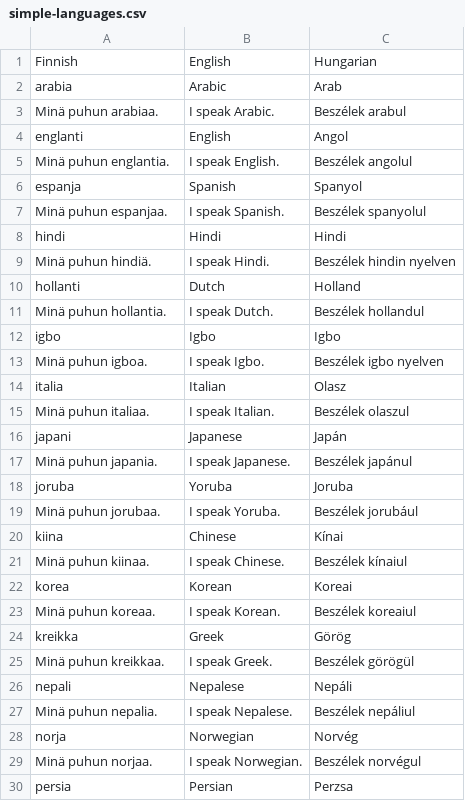
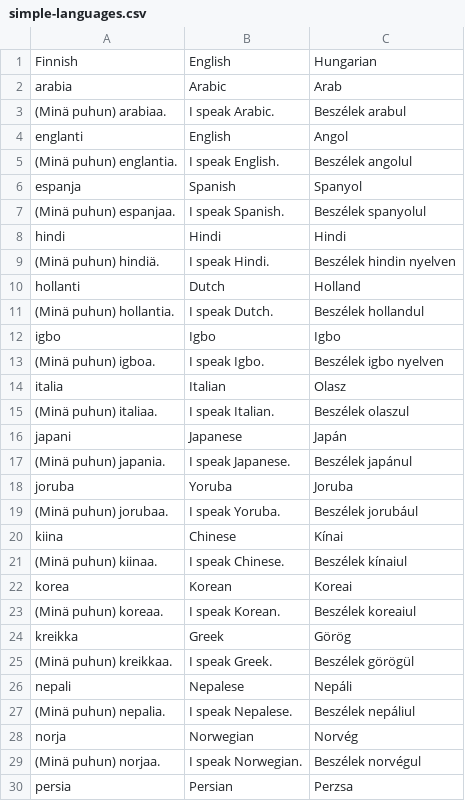
Before and after one commit to halmosb/SuomiApp, a CSV file: word_lists/uusi_kielemme/beginner/simple-languages.csv, drawn as a sheet; only a part is shown; the diff covers the shown part only.

```diff
--- a/word_lists/uusi_kielemme/beginner/simple-languages.csv
+++ b/word_lists/uusi_kielemme/beginner/simple-languages.csv
@@ -2,29 +2,29 @@ Finnish;English;Hungarian
 arabia;Arabic;Arab
-Minä puhun arabiaa.;I speak Arabic.;Beszélek arabul
+(Minä puhun) arabiaa.;I speak Arabic.;Beszélek arabul
 englanti;English;Angol
-Minä puhun englantia.;I speak English.;Beszélek angolul
+(Minä puhun) englantia.;I speak English.;Beszélek angolul
 espanja;Spanish;Spanyol
-Minä puhun espanjaa.;I speak Spanish.;Beszélek spanyolul
+(Minä puhun) espanjaa.;I speak Spanish.;Beszélek spanyolul
 hindi;Hindi;Hindi
-Minä puhun hindiä.;I speak Hindi.;Beszélek hindin nyelven
+(Minä puhun) hindiä.;I speak Hindi.;Beszélek hindin nyelven
 hollanti;Dutch;Holland
-Minä puhun hollantia.;I speak Dutch.;Beszélek hollandul
+(Minä puhun) hollantia.;I speak Dutch.;Beszélek hollandul
 igbo;Igbo;Igbo
-Minä puhun igboa.;I speak Igbo.;Beszélek igbo nyelven
+(Minä puhun) igboa.;I speak Igbo.;Beszélek igbo nyelven
 italia;Italian;Olasz
-Minä puhun italiaa.;I speak Italian.;Beszélek olaszul
+(Minä puhun) italiaa.;I speak Italian.;Beszélek olaszul
 japani;Japanese;Japán
-Minä puhun japania.;I speak Japanese.;Beszélek japánul
+(Minä puhun) japania.;I speak Japanese.;Beszélek japánul
 joruba;Yoruba;Joruba
-Minä puhun jorubaa.;I speak Yoruba.;Beszélek jorubául
+(Minä puhun) jorubaa.;I speak Yoruba.;Beszélek jorubául
 kiina;Chinese;Kínai
-Minä puhun kiinaa.;I speak Chinese.;Beszélek kínaiul
+(Minä puhun) kiinaa.;I speak Chinese.;Beszélek kínaiul
 korea;Korean;Koreai
-Minä puhun koreaa.;I speak Korean.;Beszélek koreaiul
+(Minä puhun) koreaa.;I speak Korean.;Beszélek koreaiul
 kreikka;Greek;Görög
-Minä puhun kreikkaa.;I speak Greek.;Beszélek görögül
+(Minä puhun) kreikkaa.;I speak Greek.;Beszélek görögül
 nepali;Nepalese;Nepáli
-Minä puhun nepalia.;I speak Nepalese.;Beszélek nepáliul
+(Minä puhun) nepalia.;I speak Nepalese.;Beszélek nepáliul
 norja;Norwegian;Norvég
-Minä puhun norjaa.;I speak Norwegian.;Beszélek norvégul
+(Minä puhun) norjaa.;I speak Norwegian.;Beszélek norvégul
 persia;Persian;Perzsa
```
Also changed, not shown: 16 edited cells elsewhere in this file, word_lists/uusi_kielemme/beginner/simple-nationalties.csv, 1 other file.
